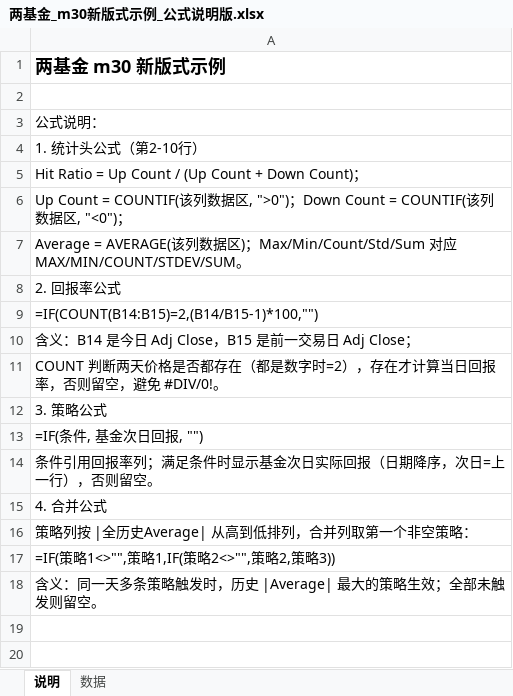
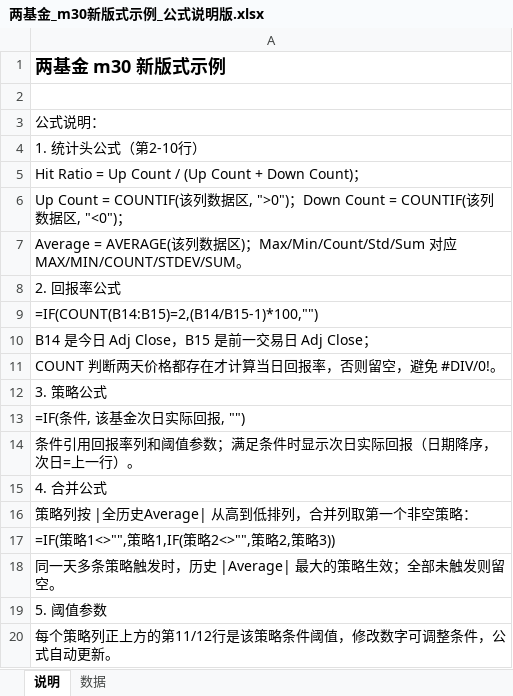
Before and after one commit to iqila0629-gif/ETFs, an Excel workbook: 04_结果/示例审批/两基金_m30新版式示例_公式说明版.xlsx, sheet 说明, drawn as a sheet; values as stored, in another font and other column widths than the file's, no borders; the diff names each change by its address in the sheet, - before the commit and + after, or states it on an @@ line.

```diff
--- a/04_结果/示例审批/两基金_m30新版式示例_公式说明版.xlsx (sheet 说明)
+++ b/04_结果/示例审批/两基金_m30新版式示例_公式说明版.xlsx (sheet 说明)
-A10: 含义：B14 是今日 Adj Close，B15 是前一交易日 Adj Close；
+A10: B14 是今日 Adj Close，B15 是前一交易日 Adj Close；
-A11: …两天价格是否都存在（都是数字时=2），存在才计…
+A11: …两天价格都存在才计…
-A13: =IF(条件, 基金次日回报, "")
+A13: =IF(条件, 该基金次日实际回报, "")
-A14: 条件引用回报率列；满足条件时显示基金次日实际回报（日期降序，次日=上一行），否则留空。
+A14: 条件引用回报率列和阈值参数；满足条件时显示次日实际回报（日期降序，次日=上一行）。
-A18: 含义：同一天多条策略触发时，历史 |Average| 最大的策略生效；全部未触发则留空。
+A18: 同一天多条策略触发时，历史 |Average| 最大的策略生效；全部未触发则留空。
+row 19: 5. 阈值参数
+row 20: 每个策略列正上方的第11/12行是该策略条件阈值，修改数字可调整条件，公式自动更新。
```
Also changed, not shown: sheet 数据, 2 other files.
